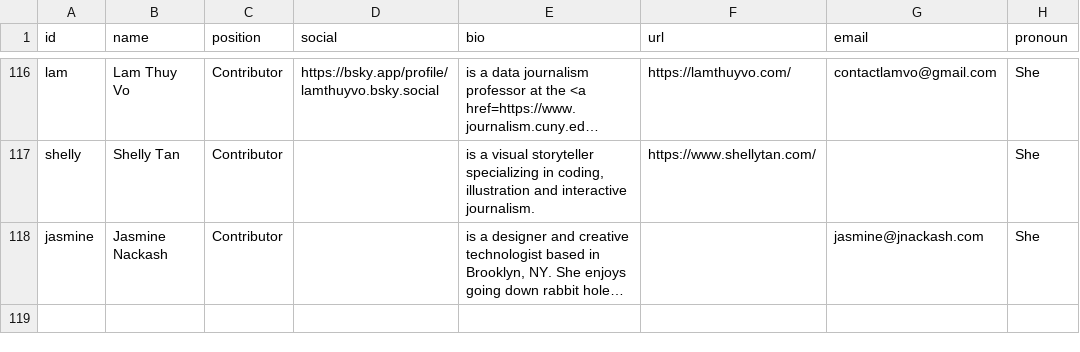
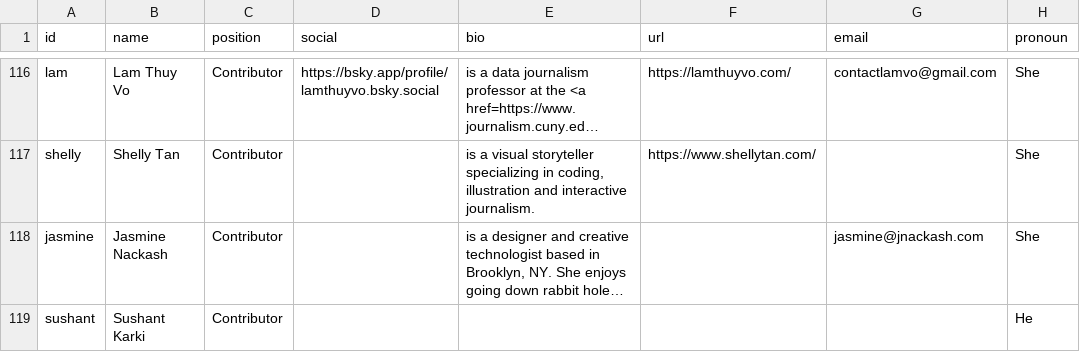
Before and after one commit to the-pudding/website, a CSV file: src/data/authors.csv, drawn as a sheet; only a part is shown, gaps mark what is left out; long unchanged cells end in …; the diff names each change by its address in the sheet, - before the commit and + after, or states it on an @@ line.

Commit message:
update authors

```diff
--- a/src/data/authors.csv
+++ b/src/data/authors.csv
+row 119: sushant | Sushant Karki | Contributor |  |  |  |  | He
```
Also changed, not shown: src/data/stories.csv.
